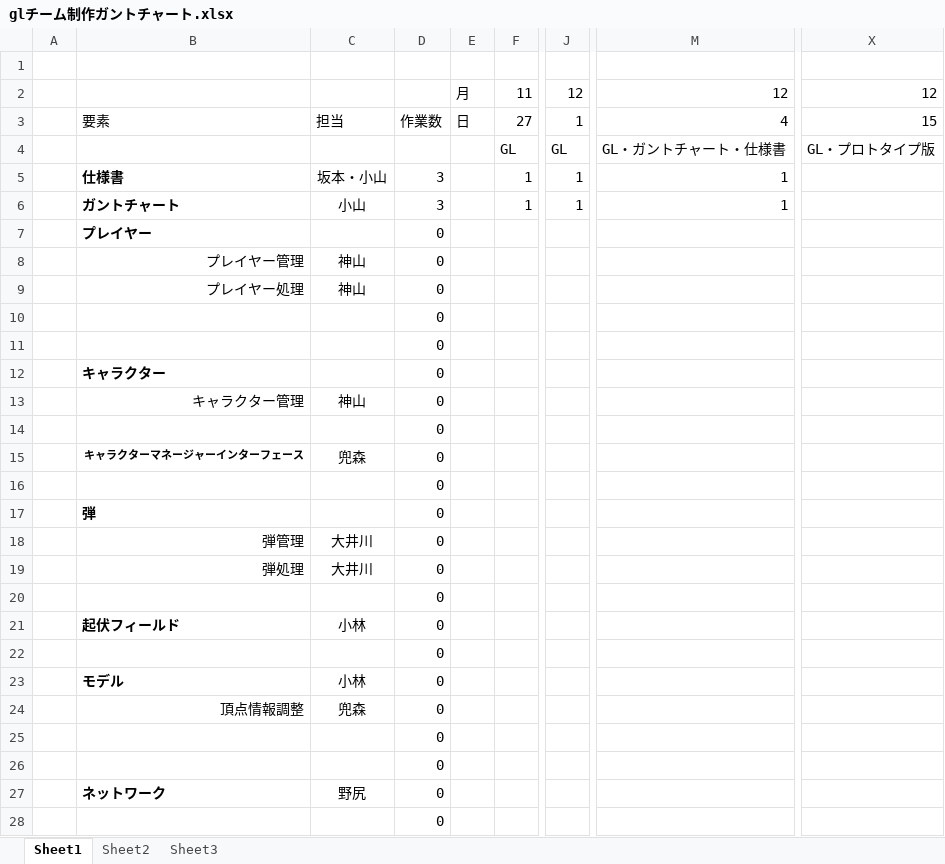
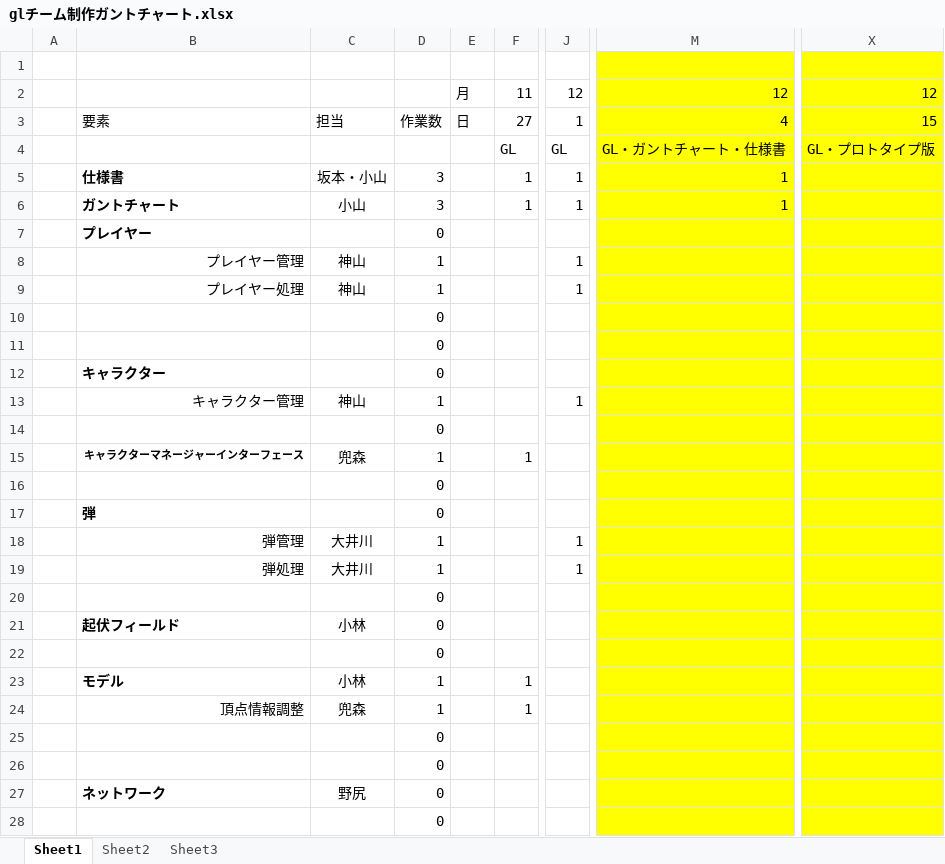
Before and after one commit to AT13B02/GL, an Excel workbook: plan/glチーム制作ガントチャート.xlsx, sheet Sheet1, drawn as a sheet; only a part is shown, gaps mark what is left out; values as stored, in another font and other column widths than the file's, no borders; conditional formats not drawn; the diff covers the shown part only; the diff names each change by its address in the sheet, - before the commit and + after, or states it on an @@ line.

Commit message:
更新しました

```diff
--- a/plan/glチーム制作ガントチャート.xlsx (sheet Sheet1)
+++ b/plan/glチーム制作ガントチャート.xlsx (sheet Sheet1)
-M1:M28 fill: none
+M1:M28 fill: #FFFF00
-X1:X28 fill: none
+X1:X28 fill: #FFFF00
-D8:D9: 0
+D8:D9: 1
-J8:J9: (empty)
+J8:J9: 1
-D13: 0
+D13: 1
-J13: (empty)
+J13: 1
-D15: 0
+D15: 1
-F15: (empty)
+F15: 1
-D18:D19: 0
+D18:D19: 1
-J18:J19: (empty)
+J18:J19: 1
-D23:D24: 0
+D23:D24: 1
-F23:F24: (empty)
+F23:F24: 1
```
Also changed, not shown: 3 added rows, 3 removed rows and cell formats elsewhere in this sheet, formulas that keep their value.
